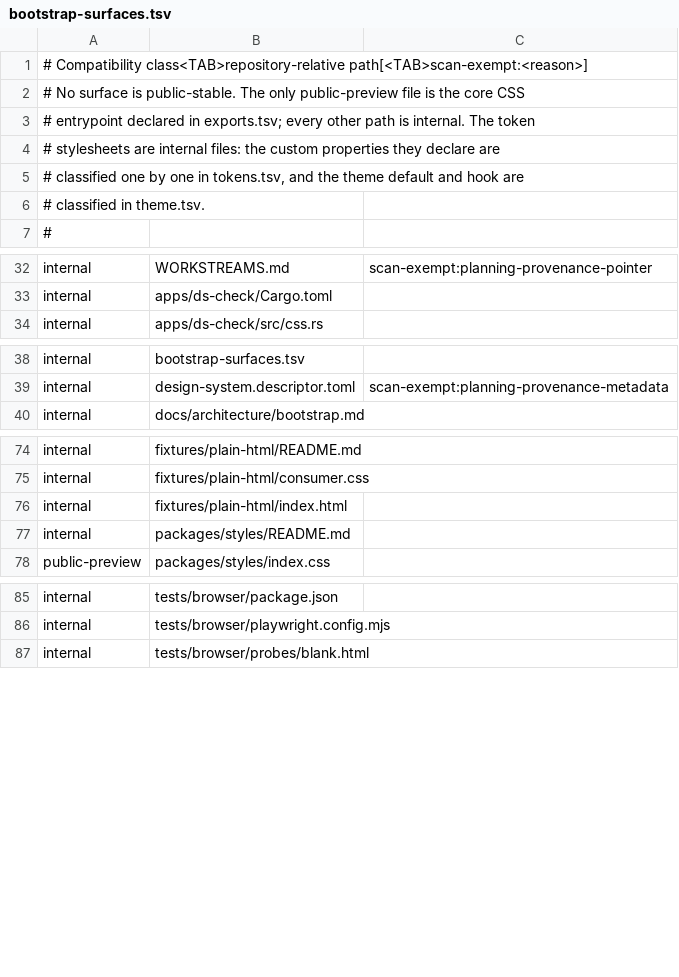
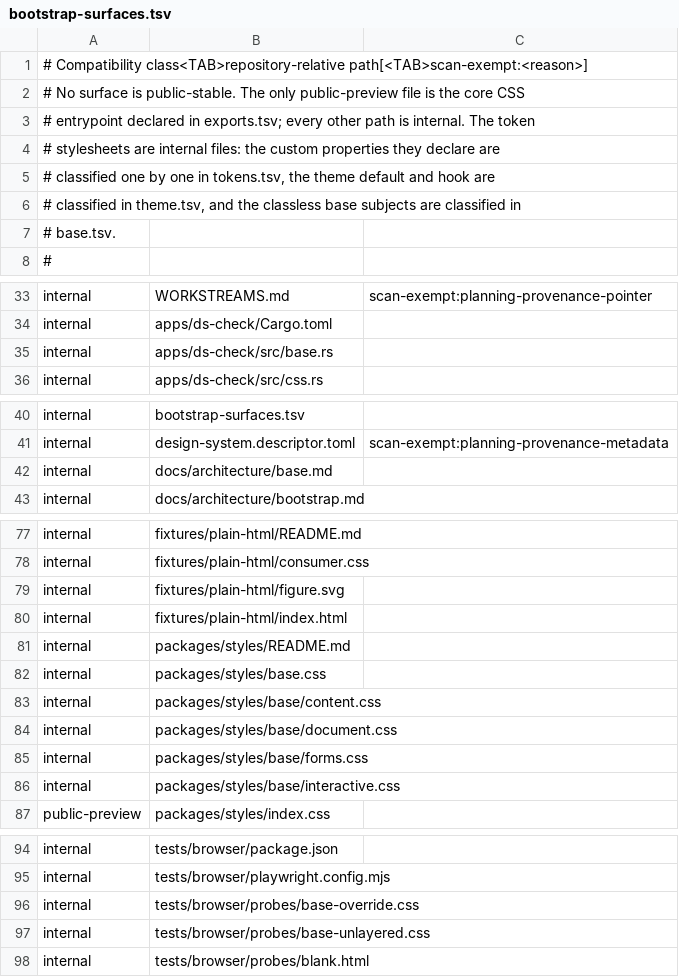
Before and after one commit to luckgrid/design-system, a TSV file: bootstrap-surfaces.tsv, drawn as a sheet; only a part is shown, gaps mark what is left out; the diff covers the shown part only.

```diff
--- a/bootstrap-surfaces.tsv
+++ b/bootstrap-surfaces.tsv
@@ -4,4 +4,5 @@
 # stylesheets are internal files: the custom properties they declare are
-# classified one by one in tokens.tsv, and the theme default and hook are
-# classified in theme.tsv.
+# classified one by one in tokens.tsv, the theme default and hook are
+# classified in theme.tsv, and the classless base subjects are classified in
+# base.tsv.
 #
@@ -33,2 +34,3 @@ internal	WORKSTREAMS.md	scan-exempt:planning-provenance-pointer
 internal	apps/ds-check/Cargo.toml
+internal	apps/ds-check/src/base.rs
 internal	apps/ds-check/src/css.rs
@@ -39,2 +41,3 @@ internal	bootstrap-surfaces.tsv
 internal	design-system.descriptor.toml	scan-exempt:planning-provenance-metadata
+internal	docs/architecture/base.md
 internal	docs/architecture/bootstrap.md
@@ -75,4 +78,10 @@ internal	fixtures/plain-html/README.md
 internal	fixtures/plain-html/consumer.css
+internal	fixtures/plain-html/figure.svg
 internal	fixtures/plain-html/index.html
 internal	packages/styles/README.md
+internal	packages/styles/base.css
+internal	packages/styles/base/content.css
+internal	packages/styles/base/document.css
+internal	packages/styles/base/forms.css
+internal	packages/styles/base/interactive.css
 public-preview	packages/styles/index.css
@@ -86,2 +95,4 @@ internal	tests/browser/package.json
 internal	tests/browser/playwright.config.mjs
+internal	tests/browser/probes/base-override.css
+internal	tests/browser/probes/base-unlayered.css
 internal	tests/browser/probes/blank.html
```
Also changed, not shown: 2 added rows elsewhere in this file, 28 other files.
